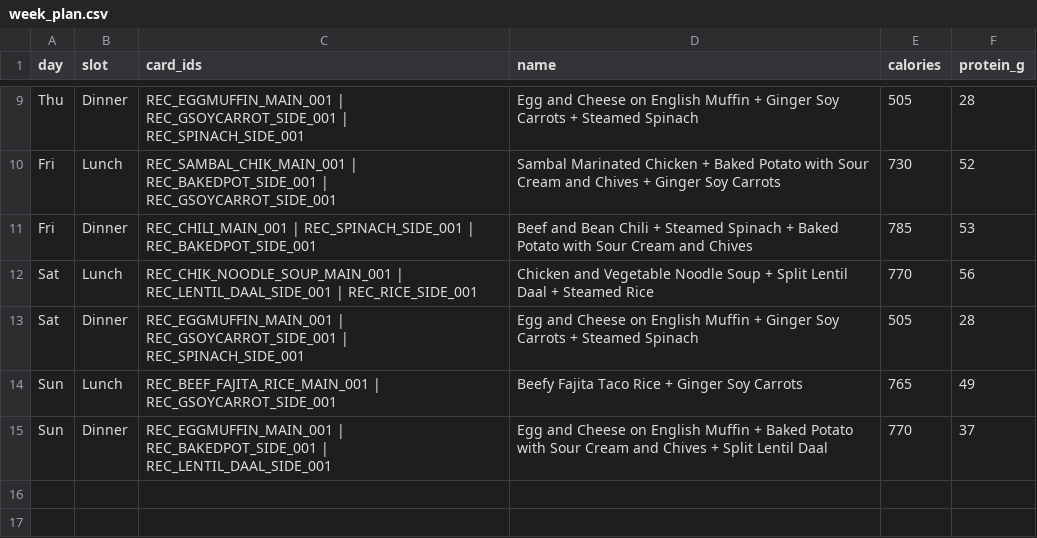
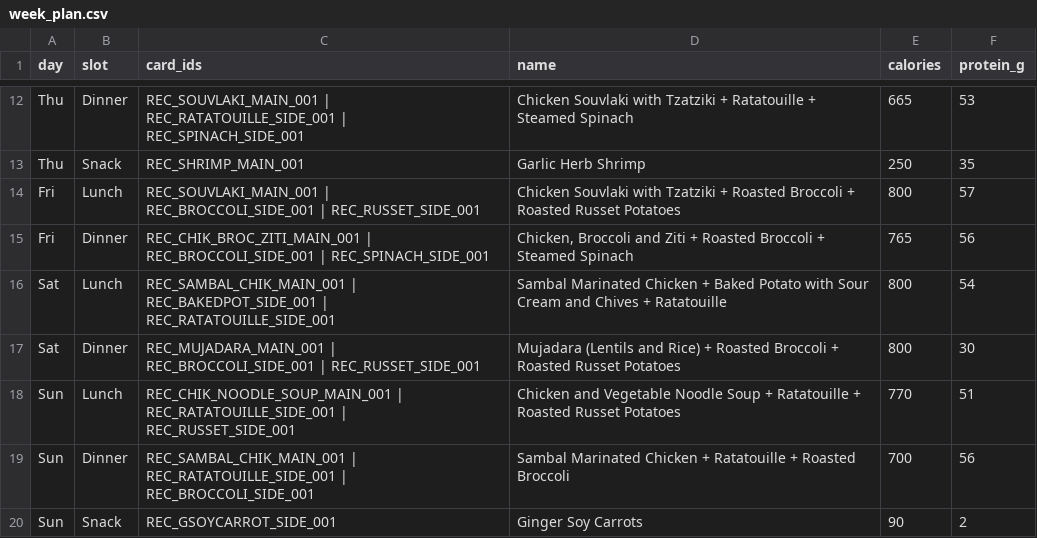
Before and after one commit to weso-m/goodeats, a CSV file: out/week_plan.csv, drawn as a sheet; only a part is shown, gaps mark what is left out; addresses are those after the commit; the diff covers the shown part only; the diff names each change by its address in the sheet, - before the commit and + after, or states it on an @@ line.

```diff
--- a/out/week_plan.csv
+++ b/out/week_plan.csv
-C12 (card_ids): REC_EGGMUFFIN_MAIN_001 | REC_GSOYCARROT_SIDE_001 | REC_SPINACH_SIDE_001
+C12 (card_ids): REC_SOUVLAKI_MAIN_001 | REC_RATATOUILLE_SIDE_001 | REC_SPINACH_SIDE_001
-D12 (name): Egg and Cheese on English Muffin + Ginger Soy Carrots + Steamed…
+D12 (name): Chicken Souvlaki with Tzatziki + Ratatouille + Steamed…
-E12 (calories): 505
+E12 (calories): 665
-F12 (protein_g): 28
+F12 (protein_g): 53
+row 13: Thu | Snack | REC_SHRIMP_MAIN_001 | Garlic Herb Shrimp | 250 | 35
-C14 (card_ids): REC_SAMBAL_CHIK_MAIN_001 | REC_BAKEDPOT_SIDE_001 | REC_GSOYCARROT_SIDE_001
+C14 (card_ids): REC_SOUVLAKI_MAIN_001 | REC_BROCCOLI_SIDE_001 | REC_RUSSET_SIDE_001
-D14 (name): Sambal Marinated Chicken + Baked Potato with Sour Cream and Chives + Ginger Soy Carrots
+D14 (name): Chicken Souvlaki with Tzatziki + Roasted Broccoli + Roasted Russet Potatoes
-E14 (calories): 730
+E14 (calories): 800
-F14 (protein_g): 52
+F14 (protein_g): 57
-C15 (card_ids): REC_CHILI_MAIN_001 | REC_SPINACH_SIDE_001 | REC_BAKEDPOT_SIDE_001
+C15 (card_ids): REC_CHIK_BROC_ZITI_MAIN_001 | REC_BROCCOLI_SIDE_001 | REC_SPINACH_SIDE_001
-D15 (name): Beef and Bean Chili + Steamed Spinach + Baked Potato with Sour Cream and Chives
+D15 (name): Chicken, Broccoli and Ziti + Roasted Broccoli + Steamed Spinach
-E15 (calories): 785
+E15 (calories): 765
-F15 (protein_g): 53
+F15 (protein_g): 56
-C16 (card_ids): REC_CHIK_NOODLE_SOUP_MAIN_001 | REC_LENTIL_DAAL_SIDE_001 | REC_RICE_SIDE_001
+C16 (card_ids): REC_SAMBAL_CHIK_MAIN_001 | REC_BAKEDPOT_SIDE_001 | REC_RATATOUILLE_SIDE_001
-D16 (name): Chicken and Vegetable Noodle Soup + Split Lentil Daal + Steamed Rice
+D16 (name): Sambal Marinated Chicken + Baked Potato with Sour Cream and Chives + Ratatouille
-E16 (calories): 770
+E16 (calories): 800
-F16 (protein_g): 56
+F16 (protein_g): 54
-C17 (card_ids): REC_EGGMUFFIN_MAIN_001 | REC_GSOYCARROT_SIDE_001 | REC_SPINACH_SIDE_001
+C17 (card_ids): REC_MUJADARA_MAIN_001 | REC_BROCCOLI_SIDE_001 | REC_RUSSET_SIDE_001
-D17 (name): Egg and Cheese on English Muffin + Ginger Soy Carrots + Steamed Spinach
+D17 (name): Mujadara (Lentils and Rice) + Roasted Broccoli + Roasted Russet Potatoes
-E17 (calories): 505
+E17 (calories): 800
-F17 (protein_g): 28
+F17 (protein_g): 30
-C18 (card_ids): REC_BEEF_FAJITA_RICE_MAIN_001 | REC_GSOYCARROT_SIDE_001
+C18 (card_ids): REC_CHIK_NOODLE_SOUP_MAIN_001 | REC_RATATOUILLE_SIDE_001 | REC_RUSSET_SIDE_001
-D18 (name): Beefy Fajita Taco Rice + Ginger Soy Carrots
+D18 (name): Chicken and Vegetable Noodle Soup + Ratatouille + Roasted Russet Potatoes
-E18 (calories): 765
+E18 (calories): 770
-F18 (protein_g): 49
+F18 (protein_g): 51
-C19 (card_ids): REC_EGGMUFFIN_MAIN_001 | REC_BAKEDPOT_SIDE_001 | REC_LENTIL_DAAL_SIDE_001
+C19 (card_ids): REC_SAMBAL_CHIK_MAIN_001 | REC_RATATOUILLE_SIDE_001 | REC_BROCCOLI_SIDE_001
-D19 (name): Egg and Cheese on English Muffin + Baked Potato with Sour Cream and Chives + Split Lentil Daal
+D19 (name): Sambal Marinated Chicken + Ratatouille + Roasted Broccoli
-E19 (calories): 770
+E19 (calories): 700
-F19 (protein_g): 37
+F19 (protein_g): 56
+row 20: Sun | Snack | REC_GSOYCARROT_SIDE_001 | Ginger Soy Carrots | 90 | 2
```
Also changed, not shown: 3 added rows and 26 edited cells elsewhere in this file, out/day_summary.csv, out/grocery_list.csv, 7 other files.
